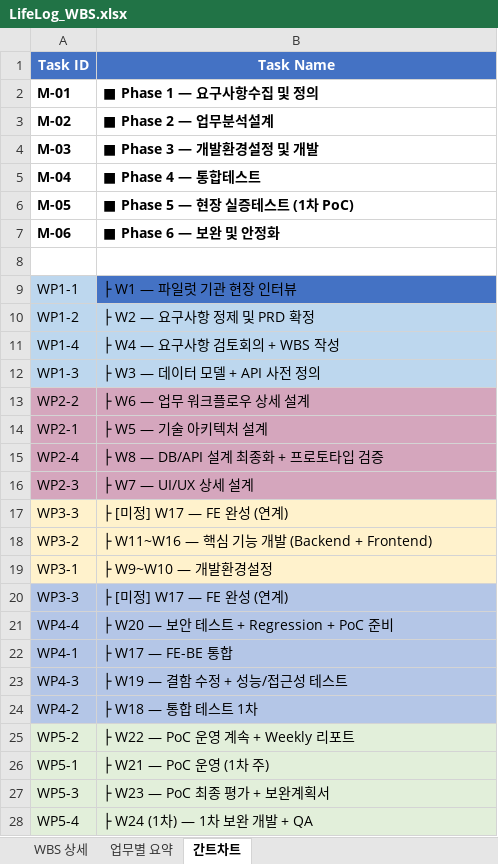
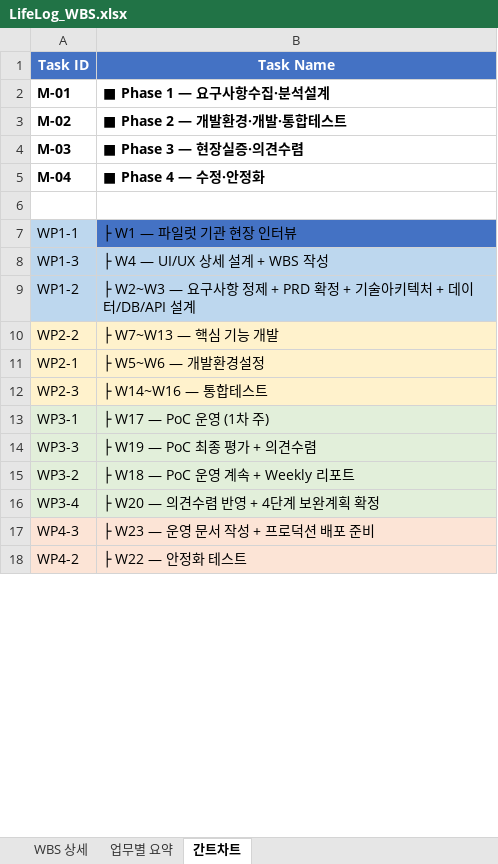
Before and after one commit to boheni07/soom2026, an Excel workbook: LifeLog_WBS.xlsx, sheet 간트차트, drawn as a sheet; only a part is shown; values as stored, in another font and other column widths than the file's, no borders; removed rows and columns are numbered as before the commit, all else as after; the diff covers the shown part only; the diff names each change by its address in the sheet, - before the commit and + after, or states it on an @@ line.

Commit message:
refactor: update 6-month schedule to 4-phase structure (2026.06.10–2026.12.09)

```diff
--- a/LifeLog_WBS.xlsx (sheet 간트차트)
+++ b/LifeLog_WBS.xlsx (sheet 간트차트)
-B2 (Task Name): ■ Phase 1 — 요구사항수집 및 정의
+B2 (Task Name): ■ Phase 1 — 요구사항수집·분석설계
-B3 (Task Name): ■ Phase 2 — 업무분석설계
+B3 (Task Name): ■ Phase 2 — 개발환경·개발·통합테스트
-B4 (Task Name): ■ Phase 3 — 개발환경설정 및 개발
+B4 (Task Name): ■ Phase 3 — 현장실증·의견수렴
-B5 (Task Name): ■ Phase 4 — 통합테스트
+B5 (Task Name): ■ Phase 4 — 수정·안정화
-row 6: M-05 | ■ Phase 5 — 현장 실증테스트 (1차 PoC)
-row 7: M-06 | ■ Phase 6 — 보완 및 안정화
+row 8: WP1-3 | ├ W4 — UI/UX 상세 설계 + WBS 작성
-B9 (Task Name): ├ W2 — 요구사항 정제 및 PRD 확정
+B9 (Task Name): ├ W2~W3 — 요구사항 정제 + PRD 확정 + 기술아키텍처 + 데이터/DB/API 설계
-row 11: WP1-4 | ├ W4 — 요구사항 검토회의 + WBS 작성
-row 12: WP1-3 | ├ W3 — 데이터 모델 + API 사전 정의
-A10:B11 fill: #D5A6BD
+A10:B11 fill: #FFF2CC
-B10 (Task Name): ├ W6 — 업무 워크플로우 상세 설계
+B10 (Task Name): ├ W7~W13 — 핵심 기능 개발
-B11 (Task Name): ├ W5 — 기술 아키텍처 설계
+B11 (Task Name): ├ W5~W6 — 개발환경설정
-row 15: WP2-4 | ├ W8 — DB/API 설계 최종화 + 프로토타입 검증
-A12:B12 fill: #D5A6BD
+A12:B12 fill: #FFF2CC
-B12 (Task Name): ├ W7 — UI/UX 상세 설계
+B12 (Task Name): ├ W14~W16 — 통합테스트
+row 13: WP3-1 | ├ W17 — PoC 운영 (1차 주)
-A14:B15 fill: #FFF2CC
+A14:B15 fill: #E2EFDA
-B14 (Task Name): ├ [미정] W17 — FE 완성 (연계)
+B14 (Task Name): ├ W19 — PoC 최종 평가 + 의견수렴
-B15 (Task Name): ├ W11~W16 — 핵심 기능 개발 (Backend + Frontend)
+B15 (Task Name): ├ W18 — PoC 운영 계속 + Weekly 리포트
-row 19: WP3-1 | ├ W9~W10 — 개발환경설정
-row 20: WP3-3 | ├ [미정] W17 — FE 완성 (연계)
-row 21: WP4-4 | ├ W20 — 보안 테스트 + Regression + PoC 준비
-row 22: WP4-1 | ├ W17 — FE-BE 통합
+row 16: WP3-4 | ├ W20 — 의견수렴 반영 + 4단계 보완계획 확정
-A17:B18 fill: #B4C6E7
+A17:B18 fill: #FCE4D6
-B17 (Task Name): ├ W19 — 결함 수정 + 성능/접근성 테스트
+B17 (Task Name): ├ W23 — 운영 문서 작성 + 프로덕션 배포 준비
-B18 (Task Name): ├ W18 — 통합 테스트 1차
+B18 (Task Name): ├ W22 — 안정화 테스트
-row 25: WP5-2 | ├ W22 — PoC 운영 계속 + Weekly 리포트
-row 26: WP5-1 | ├ W21 — PoC 운영 (1차 주)
-row 27: WP5-3 | ├ W23 — PoC 최종 평가 + 보완계획서
-row 28: WP5-4 | ├ W24 (1차) — 1차 보완 개발 + QA
```
Also changed, not shown: 2 added rows and 6 removed rows elsewhere in this sheet, sheet WBS 상세, sheet 업무별 요약, 3 other files.
